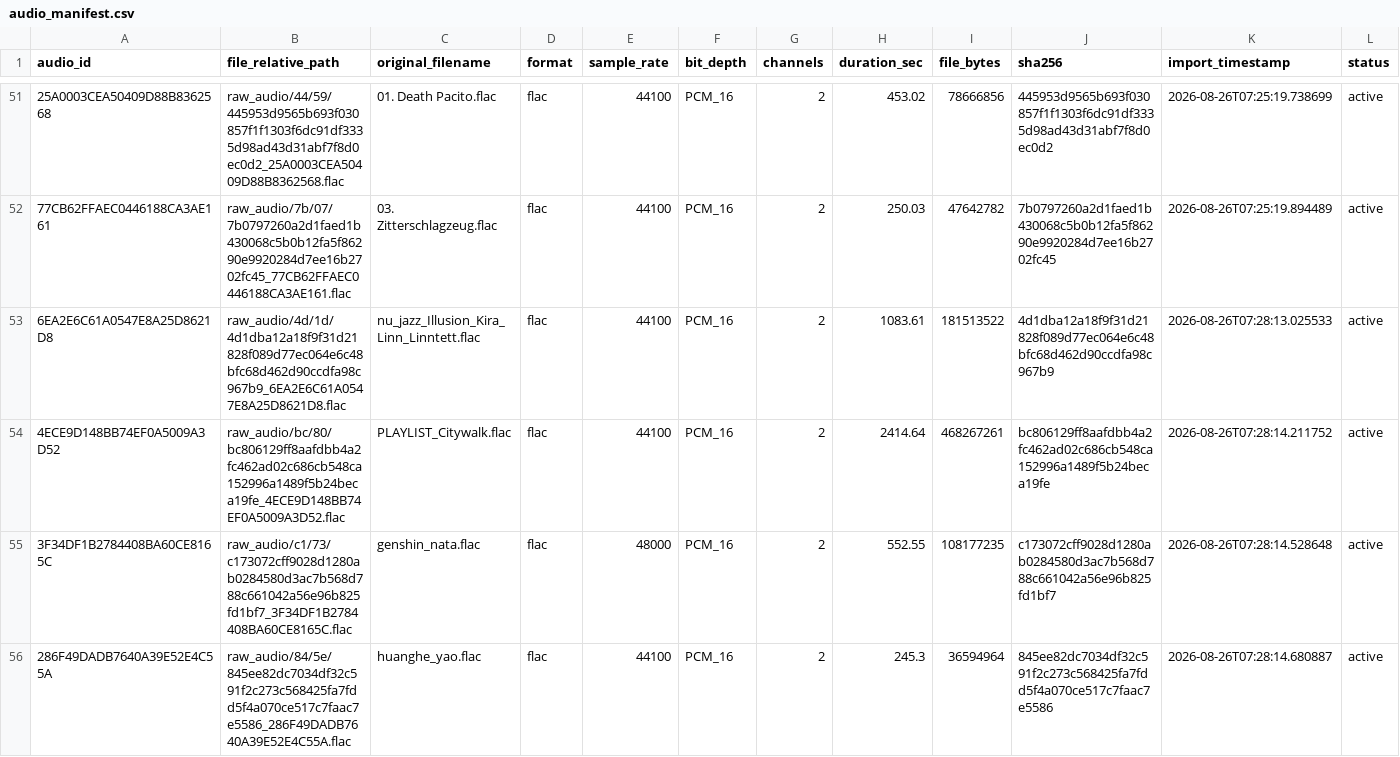
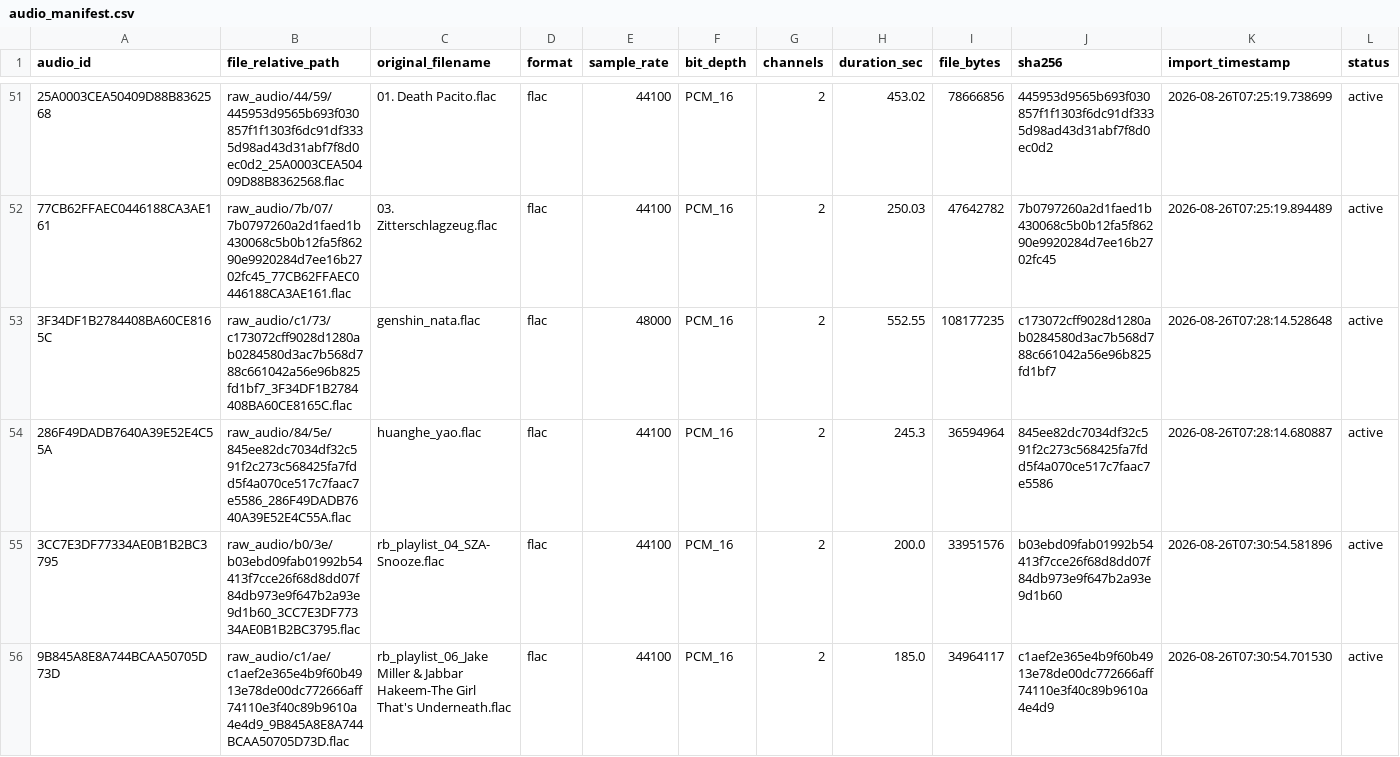
Before and after one commit to g9d4fbt4s5-creator/music-ai-dataset, a CSV file: data/00_raw_collect/audio_manifest.csv, drawn as a sheet; only a part is shown, gaps mark what is left out; the shorter side is filled out with more unchanged rows; removed rows and columns are numbered as before the commit, all else as after; rows hold the shown columns only; the diff covers the shown part only; the diff names each change by its address in the sheet, - before the commit and + after, or states it on an @@ line.

Commit message:
移除6个已切片原始合集，生成数据集统计报告
移除：
- R&B歌单、粤语歌单、Wave专辑、1st E.P、Illusion专辑、Alive专辑
- manifest从91首清理到85首（保留切片后的32首单曲）

统计报告：
- 85首，总时长381分钟（6.4小时），平均4.5分钟
- 格式：flac 65%、mp3 25%、wav 7%、m4a 4%
- 时长：3-10分钟占82%，分布合理
- 采样率：44.1kHz 91%、48kHz 9%
- 声道：立体声76%、单声道24%
- 黄金集：3首
- 待标注：风格/人声/年代/艺术家ID

```diff
--- a/data/00_raw_collect/audio_manifest.csv
+++ b/data/00_raw_collect/audio_manifest.csv
-row 53: 6EA2E6C61A0547E8A25D8621D8 | raw_audio/4d/1d/4d1dba12a18f9f31d21828f089d77ec064e6c48bfc68d462d90ccdfa98c967b9_6EA2E6C61A0547E8A25D8621D8.flac | nu_jazz_Illusion_Kira_Linn_Linntett.flac | flac | 44100 | PCM_16 | 2 | 1083.61 | 181513522 | 4d1dba12a18f9f31d21828f089d77ec064e6c48bfc68d462d90ccdfa98c967b9 | 2026-08-26T07:28:13.025533 | active
-row 54: 4ECE9D148BB74EF0A5009A3D52 | raw_audio/bc/80/bc806129ff8aafdbb4a2fc462ad02c686cb548ca152996a1489f5b24beca19fe_4ECE9D148BB74EF0A5009A3D52.flac | PLAYLIST_Citywalk.flac | flac | 44100 | PCM_16 | 2 | 2414.64 | 468267261 | bc806129ff8aafdbb4a2fc462ad02c686cb548ca152996a1489f5b24beca19fe | 2026-08-26T07:28:14.211752 | active
```
Also changed, not shown: 3 added rows and 4 removed rows elsewhere in this file, 1 other file.
